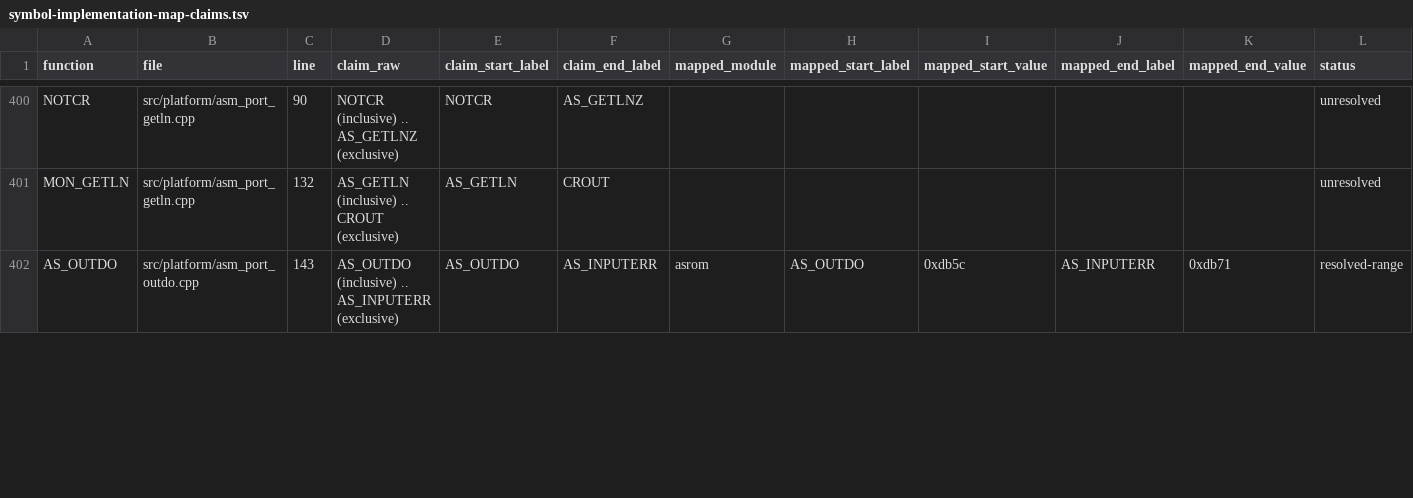
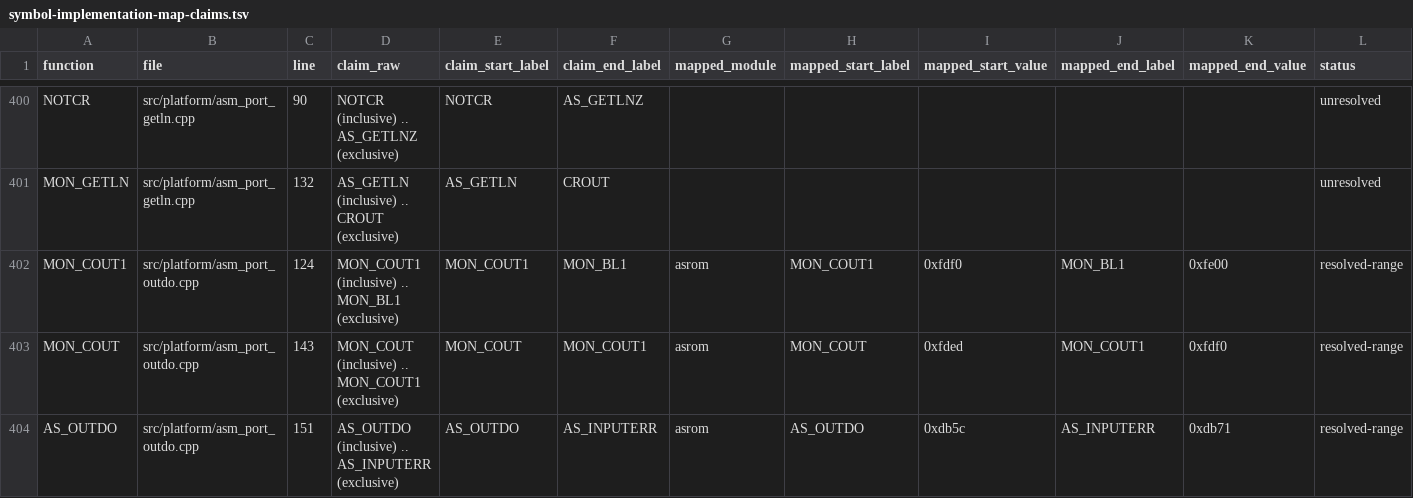
Before and after one commit to khmseu/ApplesoftNG, a TSV file: docs/symbol-implementation-map-claims.tsv, drawn as a sheet; only a part is shown, gaps mark what is left out; addresses are those after the commit; rows hold the shown columns only; the diff covers the shown part only; the diff names each change by its address in the sheet, - before the commit and + after, or states it on an @@ line.

Commit message:
chore(core): update monitor output label claims

```diff
--- a/docs/symbol-implementation-map-claims.tsv
+++ b/docs/symbol-implementation-map-claims.tsv
+row 402: MON_COUT1 | src/platform/asm_port_outdo.cpp | 124 | MON_COUT1 (inclusive) .. MON_BL1 (exclusive) | MON_COUT1 | MON_BL1 | asrom | MON_COUT1 | 0xfdf0 | MON_BL1 | 0xfe00 | resolved-range
+row 403: MON_COUT | src/platform/asm_port_outdo.cpp | 143 | MON_COUT (inclusive) .. MON_COUT1 (exclusive) | MON_COUT | MON_COUT1 | asrom | MON_COUT | 0xfded | MON_COUT1 | 0xfdf0 | resolved-range
-C404 (line): 143
+C404 (line): 151
```
Also changed, not shown: 2 removed rows and 29 edited cells elsewhere in this file, docs/symbol-implementation-map.tsv, 3 other files.
